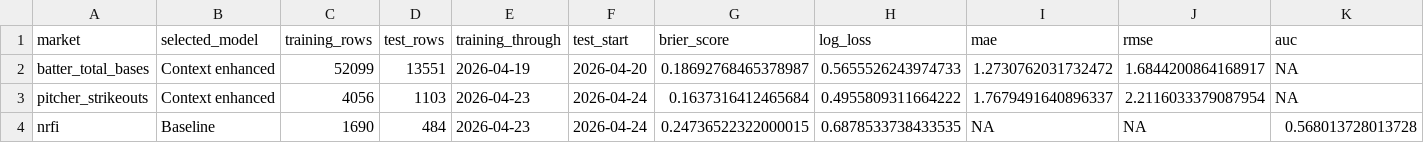
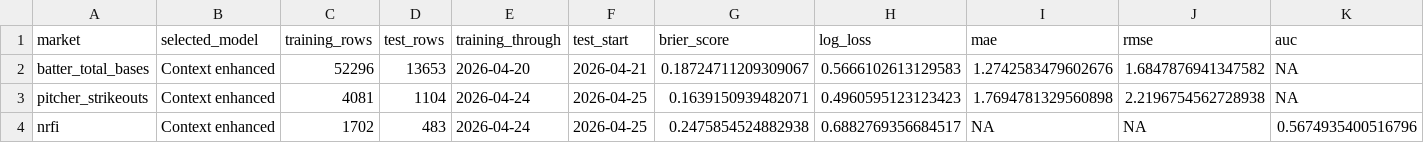
Before and after one commit to glederer04/Baseball-Props, a CSV file: site-data/model_summary.csv, drawn as a sheet.

```diff
--- a/site-data/model_summary.csv
+++ b/site-data/model_summary.csv
@@ -1,4 +1,4 @@
 market,selected_model,training_rows,test_rows,training_through,test_start,brier_score,log_loss,mae,rmse,auc
-batter_total_bases,Context enhanced,52099,13551,2026-04-19,2026-04-20,0.18692768465378987,0.5655526243974733,1.2730762031732472,1.6844200864168917,NA
-pitcher_strikeouts,Context enhanced,4056,1103,2026-04-23,2026-04-24,0.1637316412465684,0.4955809311664222,1.7679491640896337,2.2116033379087954,NA
-nrfi,Baseline,1690,484,2026-04-23,2026-04-24,0.24736522322000015,0.6878533738433535,NA,NA,0.568013728013728
+batter_total_bases,Context enhanced,52296,13653,2026-04-20,2026-04-21,0.18724711209309067,0.5666102613129583,1.2742583479602676,1.6847876941347582,NA
+pitcher_strikeouts,Context enhanced,4081,1104,2026-04-24,2026-04-25,0.1639150939482071,0.4960595123123423,1.7694781329560898,2.2196754562728938,NA
+nrfi,Context enhanced,1702,483,2026-04-24,2026-04-25,0.2475854524882938,0.6882769356684517,NA,NA,0.5674935400516796
```
Also changed, not shown: site-data/latest_board.csv, site-data/pick_results.csv, 8 other files.
